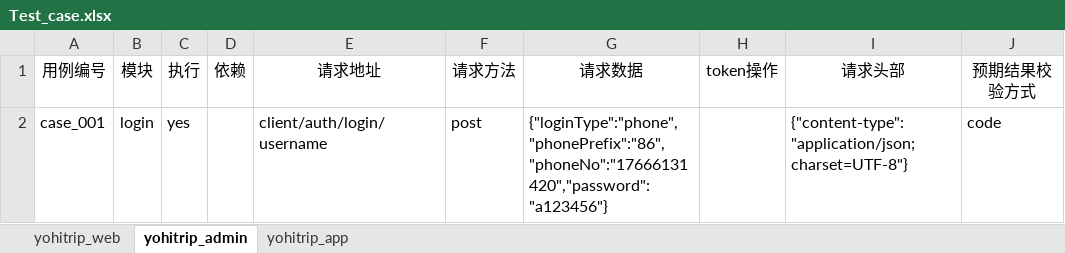
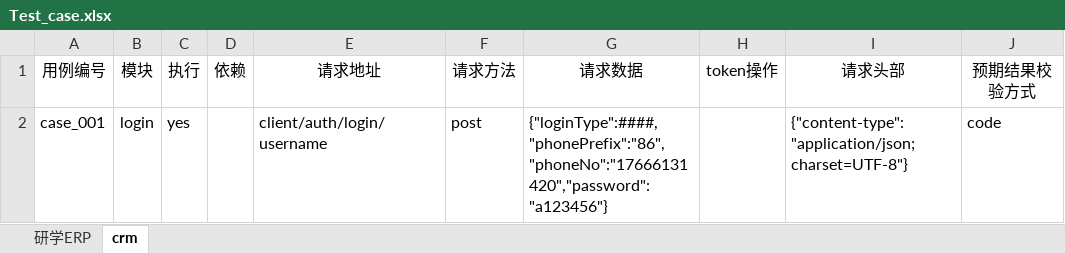
Before and after one commit to wjsuixin/api_test, an Excel workbook: data/Test_case.xlsx, sheet crm, drawn as a sheet; only a part is shown; values as stored, in another font and other column widths than the file's, no borders; the diff names each change by its address in the sheet, - before the commit and + after, or states it on an @@ line.

```diff
--- a/data/Test_case.xlsx (sheet crm)
+++ b/data/Test_case.xlsx (sheet crm)
-sheet tab: yohitrip_web
+sheet tab: 研学ERP
-sheet tab: yohitrip_admin
+sheet tab: crm
-sheet tab: yohitrip_app
-G2 (请求数据): {"loginType":"phone","phonePrefix":"86","phoneNo":"17666131420","password":"a123456"}
+G2 (请求数据): {"loginType":####,"phonePrefix":"86","phoneNo":"17666131420","password":"a123456"}
```
Also changed, not shown: sheet 研学ERP, 29 other files.
